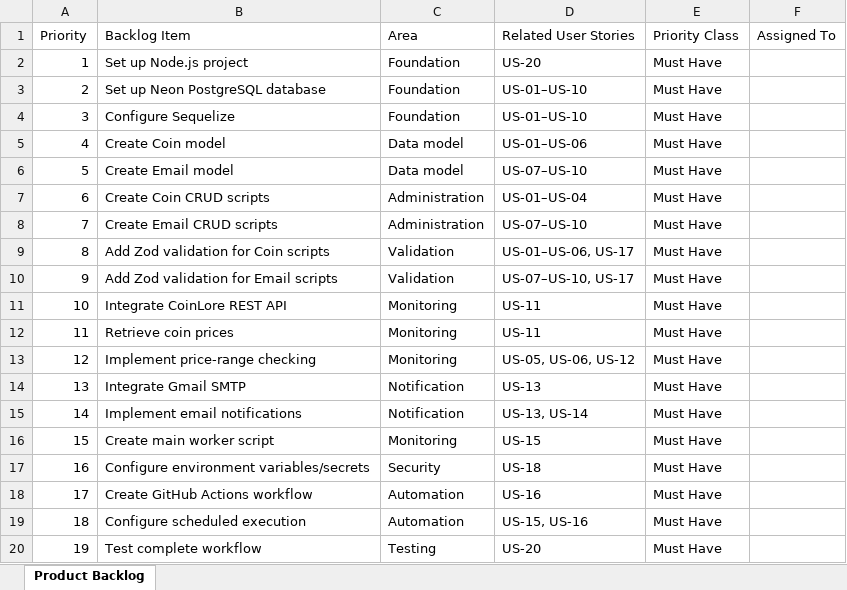
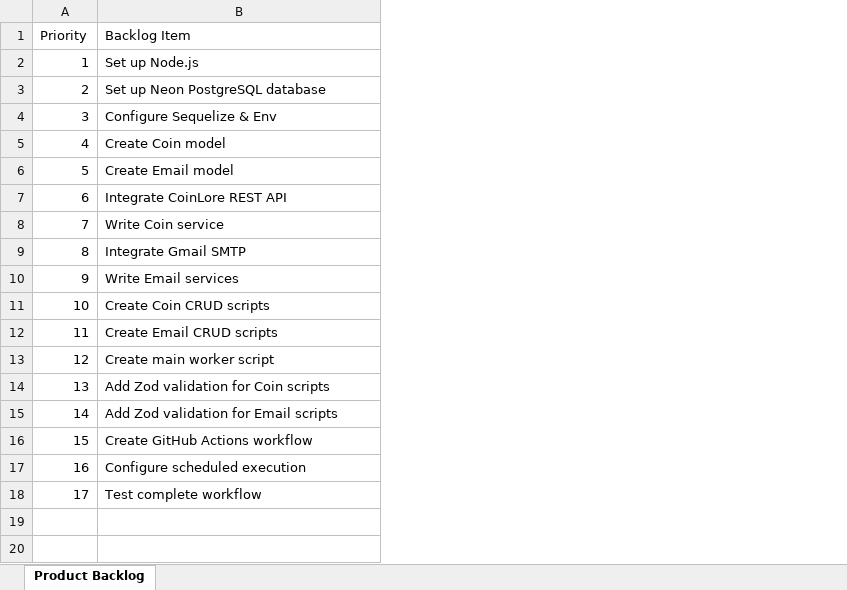
Before and after one commit to reza720/cryptocurrency-price-monitoring, an Excel workbook: docs/scrum/Product_Backlog.xlsx, sheet Product Backlog, drawn as a sheet; values as stored, in another font and other column widths than the file's, no cell formats; removed rows and columns are numbered as before the commit, all else as after; the diff names each change by its address in the sheet, - before the commit and + after, or states it on an @@ line.

```diff
--- a/docs/scrum/Product_Backlog.xlsx (sheet Product Backlog)
+++ b/docs/scrum/Product_Backlog.xlsx (sheet Product Backlog)
-column C (Area), rows 2-10: Foundation | Foundation | Foundation | Data model | Data model | Administration | Administration | Validation | Validation; rows 18-20: Automation | Automation | Testing
-column D (Related User Stories), rows 2-10: US-20 | US-01–US-10 | US-01–US-10 | US-01–US-06 | US-07–US-10 | US-01–US-04 | US-07–US-10 | US-01–US-06, US-17 | US-07–US-10, US-17; rows 18-20: US-16 | US-15, US-16 | US-20
-column E (Priority Class), rows 2-10: all Must Have; rows 18-20: all Must Have
-column F (Assigned To), empty
-B2 (Backlog Item): Set up Node.js project
+B2 (Backlog Item): Set up Node.js
-B4 (Backlog Item): Configure Sequelize
+B4 (Backlog Item): Configure Sequelize & Env
@@ row 11 moved to row 7: 6 @@
+row 8: 7 | Write Coin service
@@ row 14 moved to row 9: 8 @@
+row 10: 9 | Write Email services
@@ column A (Priority) renumbered from row 11 down @@
@@ row 16 moved to row 13: 12 @@
-row 12: 11 | Retrieve coin prices | Monitoring | US-11 | Must Have
-row 13: 12 | Implement price-range checking | Monitoring | US-05, US-06, US-12 | Must Have
-row 15: 14 | Implement email notifications | Notification | US-13, US-14 | Must Have
-row 17: 16 | Configure environment variables/secrets | Security | US-18 | Must Have
```
Also changed, not shown: cell formats, docs/scrum/sprint-backlogs/sprint-1.xlsx, 1 other file.
